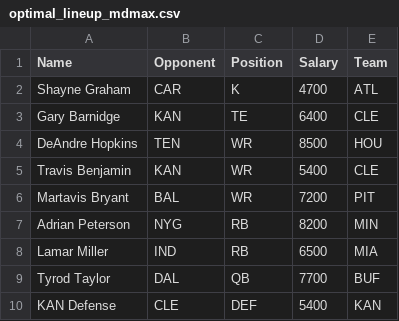
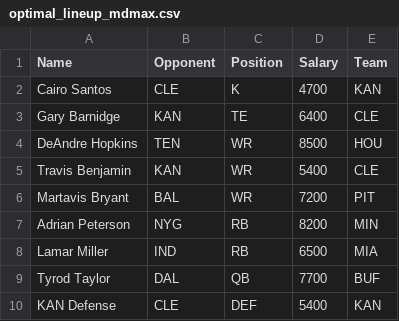
Before and after one commit to themattmorris/Fantasy, a CSV file: 3.final_optimized_lineup/optimal_lineup_mdmax.csv, drawn as a sheet; removed rows and columns are numbered as before the commit, all else as after; the diff names each change by its address in the sheet, - before the commit and + after, or states it on an @@ line.

```diff
--- a/3.final_optimized_lineup/optimal_lineup_mdmax.csv
+++ b/3.final_optimized_lineup/optimal_lineup_mdmax.csv
-row 2: Shayne Graham | CAR | K | 4700 | ATL
+row 2: Cairo Santos | CLE | K | 4700 | KAN
```
Also changed, not shown: 3.final_optimized_lineup/optimal_lineup_mnmax.csv.
